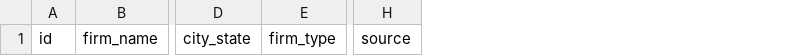
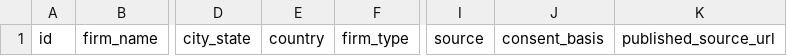
Before and after one commit to razzzzzbs2056-cloud/chimera-shield, a CSV file: docs/company/sales/pipeline.csv, drawn as a sheet; only a part is shown, gaps mark what is left out; the diff names each change by its address in the sheet, - before the commit and + after, or states it on an @@ line.

```diff
--- a/docs/company/sales/pipeline.csv
+++ b/docs/company/sales/pipeline.csv
+column E, row 1: country
+column J, row 1: consent_basis
+column K, row 1: published_source_url
```
Also changed, not shown: 5 other files.
